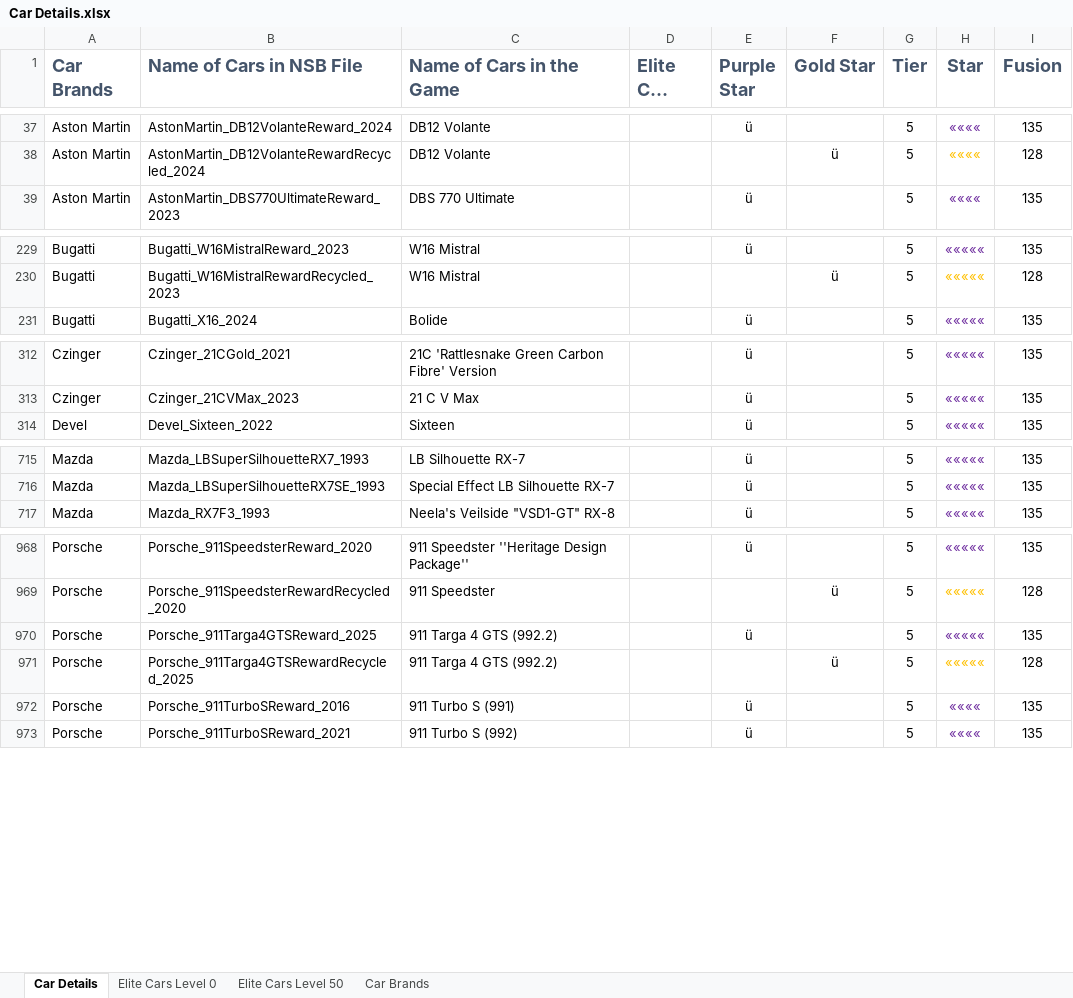
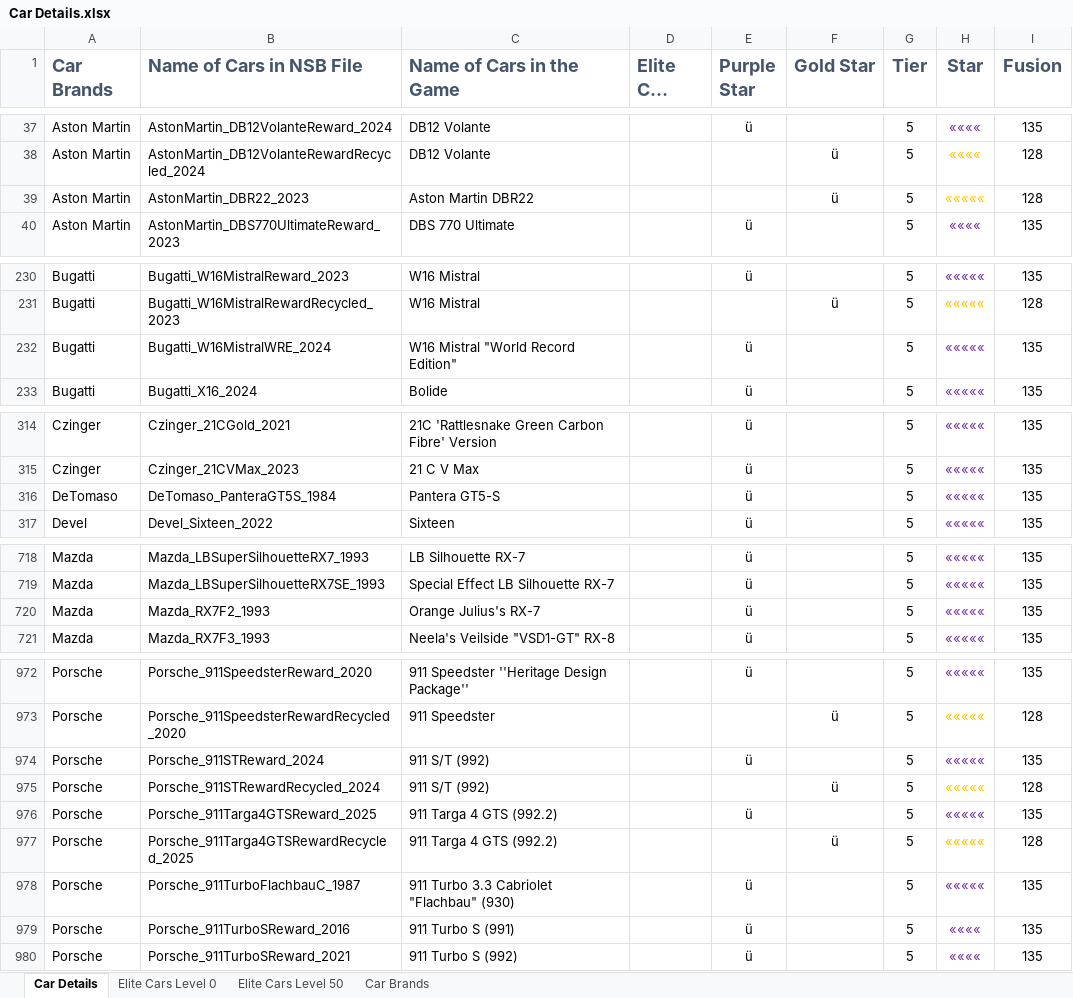
Before and after one commit to wear87/CSR2-Racing-Collection, an Excel workbook: 07-Version List/Car Details.xlsx, sheet Car Details, drawn as a sheet; only a part is shown, gaps mark what is left out; long unchanged cells end in …; values as stored, in another font and other column widths than the file's, no borders; conditional formats not drawn; the diff names each change by its address in the sheet, - before the commit and + after, or states it on an @@ line.

```diff
--- a/07-Version List/Car Details.xlsx (sheet Car Details)
+++ b/07-Version List/Car Details.xlsx (sheet Car Details)
+row 39: Aston Martin | AstonMartin_DBR22_2023 | Aston Martin DBR22 |  |  | ü | 5 | ««««« | 128
+row 232: Bugatti | Bugatti_W16MistralWRE_2024 | W16 Mistral "World Record Edition" |  | ü |  | 5 | ««««« | 135
+row 316: DeTomaso | DeTomaso_PanteraGT5S_1984 | Pantera GT5-S |  | ü |  | 5 | ««««« | 135
+row 720: Mazda | Mazda_RX7F2_1993 | Orange Julius's RX-7 |  | ü |  | 5 | ««««« | 135
+row 974: Porsche | Porsche_911STReward_2024 | 911 S/T (992) |  | ü |  | 5 | ««««« | 135
+row 975: Porsche | Porsche_911STRewardRecycled_2024 | 911 S/T (992) |  |  | ü | 5 | ««««« | 128
+row 978: Porsche | Porsche_911TurboFlachbauC_1987 | 911 Turbo 3.3 Cabriolet "Flachbau" (930) |  | ü |  | 5 | ««««« | 135
```
Also changed, not shown: sheet Car Brands, 8 other files.
